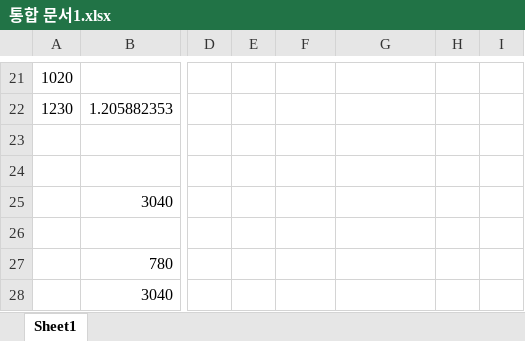
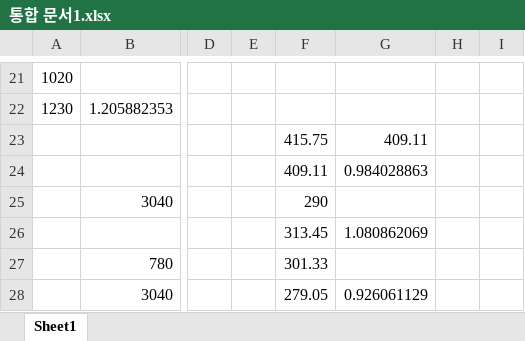
Before and after one commit to minkyungyeee/portfolio_2, an Excel workbook: 통합 문서1.xlsx, sheet Sheet1, drawn as a sheet; only a part is shown, gaps mark what is left out; values as stored, in another font and other column widths than the file's, no borders; rows hold the shown columns only; the diff names each change by its address in the sheet, - before the commit and + after, or states it on an @@ line.

```diff
--- a/통합 문서1.xlsx (sheet Sheet1)
+++ b/통합 문서1.xlsx (sheet Sheet1)
-row 23: (empty)
+row 23:  |  |  |  | 415.75 | 409.11
-row 24: (empty)
+row 24:  |  |  |  | 409.11 | 0.984028863
-F25: (empty)
+F25: 290
-row 26: (empty)
+row 26:  |  |  |  | 313.45 | 1.080862069
-F27: (empty)
+F27: 301.33
-F28: (empty)
+F28: 279.05
-G28: (empty)
+G28: 0.926061129
```
Also changed, not shown: 4 other files.
